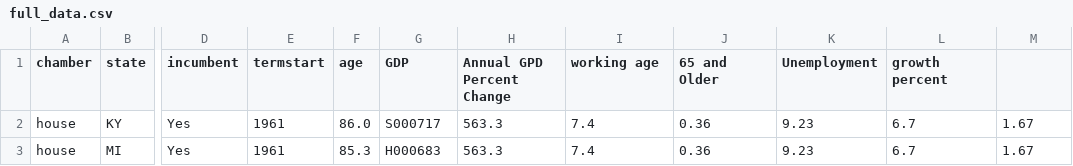
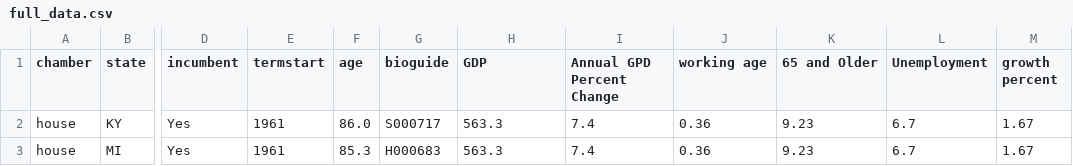
Before and after one commit to annelatsko/congress_data_stat1291, a CSV file: full_data.csv, drawn as a sheet; only a part is shown, gaps mark what is left out; the diff names each change by its address in the sheet, - before the commit and + after, or states it on an @@ line.

Commit message:
added bioguide

```diff
--- a/full_data.csv
+++ b/full_data.csv
-G1: GDP
+G1: bioguide
-H1: Annual GPD Percent Change
+H1: GDP
-I1: working age
+I1: Annual GPD Percent Change
-J1: 65 and Older
+J1: working age
-K1: Unemployment
+K1: 65 and Older
-L1: growth percent
+L1: Unemployment
-M1: (empty)
+M1: growth percent
```
Also changed, not shown: 1 other file.
